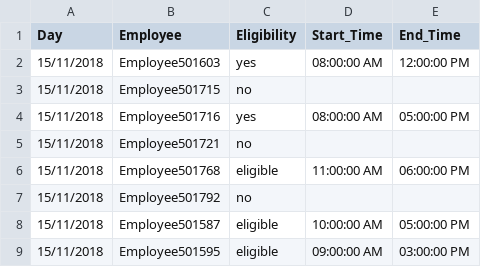
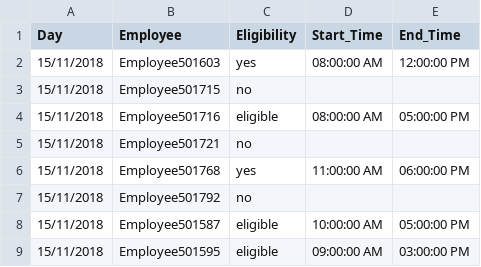
Before and after one commit to hasalfernando/kronos-scheduling-optimization, a CSV file: 15th/Data/Weekly/Eligibility.csv, drawn as a sheet.

Commit message:
Employee eligibility constraints (10th and 11th) working fine with main constraints

```diff
--- a/15th/Data/Weekly/Eligibility.csv
+++ b/15th/Data/Weekly/Eligibility.csv
@@ -3,5 +3,5 @@ Day,Employee,Eligibility,Start_Time,End_Time
 15/11/2018,Employee501715,no,,
-15/11/2018,Employee501716,yes,08:00:00 AM,05:00:00 PM
+15/11/2018,Employee501716,eligible,08:00:00 AM,05:00:00 PM
 15/11/2018,Employee501721,no,,
-15/11/2018,Employee501768,eligible,11:00:00 AM,06:00:00 PM
+15/11/2018,Employee501768,yes,11:00:00 AM,06:00:00 PM
 15/11/2018,Employee501792,no,,
```
Also changed, not shown: 15th/Data/Weekly/EmpWeeklyHours.csv, 12 other files.
